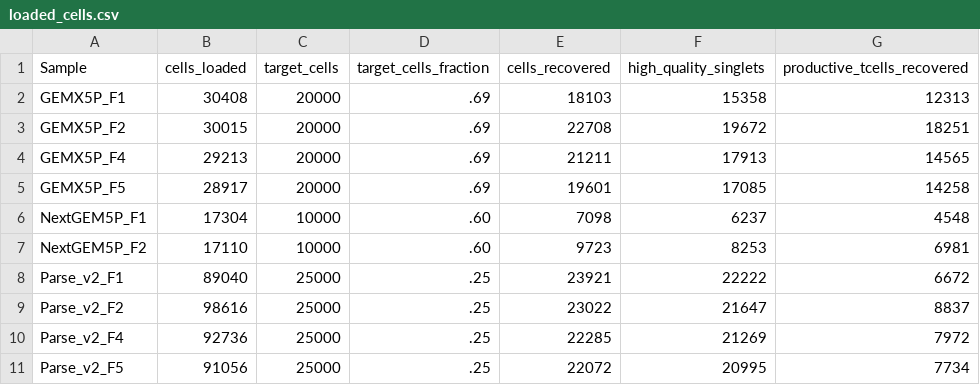
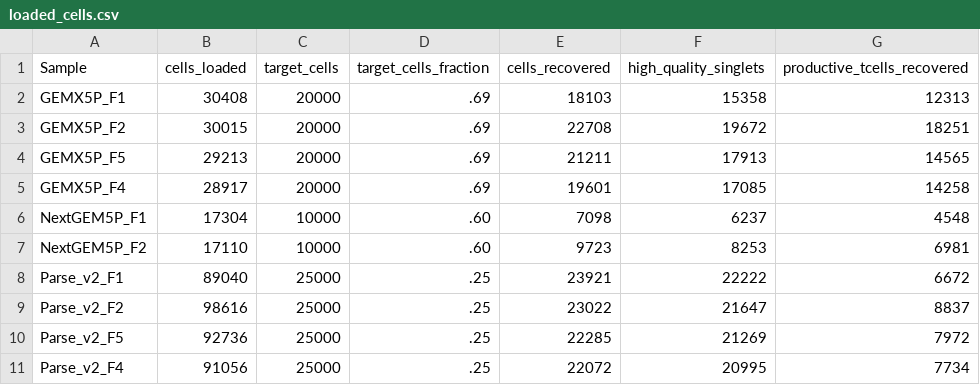
Before and after one commit to Fred-Hutch-Innovation-Lab/BM02_analysis, a CSV file: data/5p/loaded_cells.csv, drawn as a sheet.

```diff
--- a/data/5p/loaded_cells.csv
+++ b/data/5p/loaded_cells.csv
@@ -3,4 +3,4 @@ GEMX5P_F1,30408,20000,.69,18103,15358,12313
 GEMX5P_F2,30015,20000,.69,22708,19672,18251
-GEMX5P_F4,29213,20000,.69,21211,17913,14565
-GEMX5P_F5,28917,20000,.69,19601,17085,14258
+GEMX5P_F5,29213,20000,.69,21211,17913,14565
+GEMX5P_F4,28917,20000,.69,19601,17085,14258
 NextGEM5P_F1,17304,10000,.60,7098,6237,4548
@@ -9,3 +9,3 @@ Parse_v2_F1,89040,25000,.25,23921,22222,6672
 Parse_v2_F2,98616,25000,.25,23022,21647,8837
-Parse_v2_F4,92736,25000,.25,22285,21269,7972
-Parse_v2_F5,91056,25000,.25,22072,20995,7734
+Parse_v2_F5,92736,25000,.25,22285,21269,7972
+Parse_v2_F4,91056,25000,.25,22072,20995,7734
```
Also changed, not shown: data/5p/10x_read_utilization.csv, data/5p/sequencing_saturation.csv, 10 other files.
